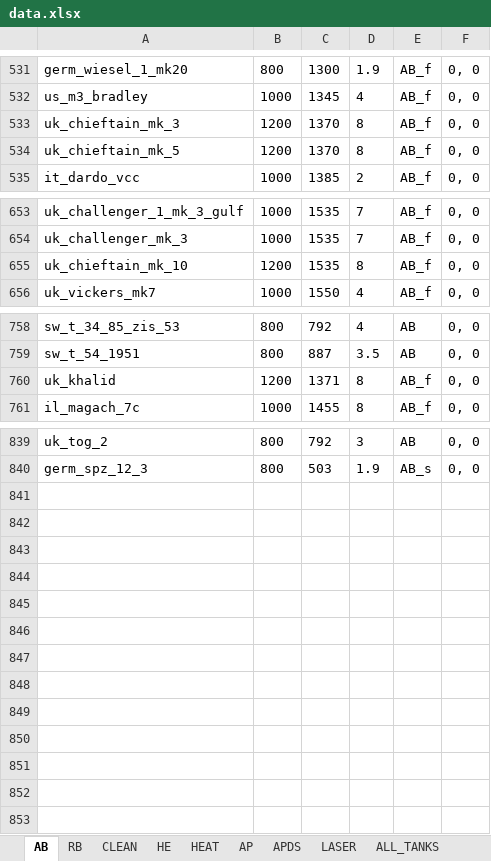
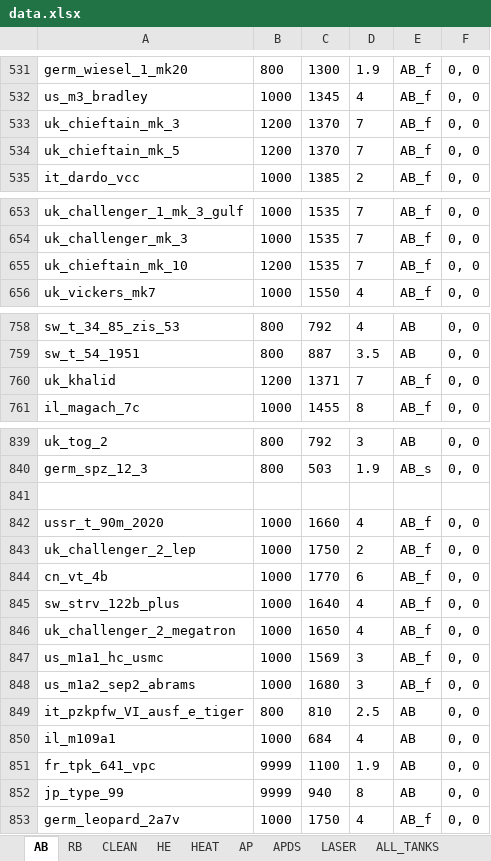
Before and after one commit to ShubbeLeontij/sightgenerator-exe, an Excel workbook: data.xlsx, sheet AB, drawn as a sheet; only a part is shown, gaps mark what is left out; values as stored, in another font and other column widths than the file's, no borders; the diff covers the shown part only; the diff names each change by its address in the sheet, - before the commit and + after, or states it on an @@ line.

```diff
--- a/data.xlsx (sheet AB)
+++ b/data.xlsx (sheet AB)
-D533:D534: 8
+D533:D534: 7
-D655: 8
+D655: 7
-D760: 8
+D760: 7
+row 841: (empty)
+row 842: ussr_t_90m_2020 | 1000 | 1660 | 4 | AB_f | 0, 0
+row 843: uk_challenger_2_lep | 1000 | 1750 | 2 | AB_f | 0, 0
+row 844: cn_vt_4b | 1000 | 1770 | 6 | AB_f | 0, 0
+row 845: sw_strv_122b_plus | 1000 | 1640 | 4 | AB_f | 0, 0
+row 846: uk_challenger_2_megatron | 1000 | 1650 | 4 | AB_f | 0, 0
+row 847: us_m1a1_hc_usmc | 1000 | 1569 | 3 | AB_f | 0, 0
+row 848: us_m1a2_sep2_abrams | 1000 | 1680 | 3 | AB_f | 0, 0
+row 849: it_pzkpfw_VI_ausf_e_tiger | 800 | 810 | 2.5 | AB | 0, 0
+row 850: il_m109a1 | 1000 | 684 | 4 | AB | 0, 0
+row 851: fr_tpk_641_vpc | 9999 | 1100 | 1.9 | AB | 0, 0
+row 852: jp_type_99 | 9999 | 940 | 8 | AB | 0, 0
+row 853: germ_leopard_2a7v | 1000 | 1750 | 4 | AB_f | 0, 0
```
Also changed, not shown: 1 edited cell elsewhere in this sheet, sheet CLEAN, sheet RB, sheet APDS, sheet LASER, sheet HEAT, sheet HE, 1 more sheet, 2 other files.
